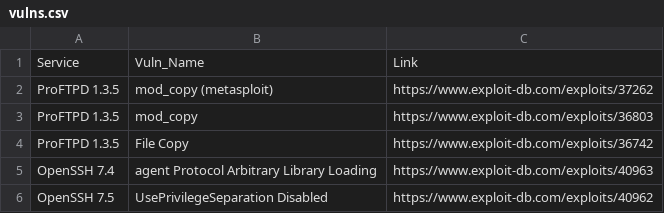
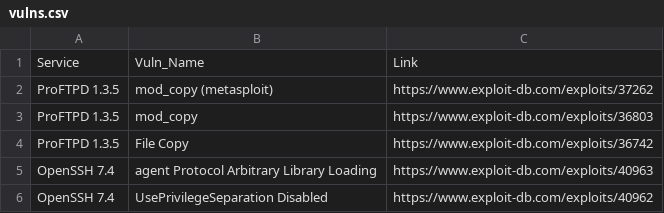
Before and after one commit to Rival420/VulnDB, a CSV file: vulns.csv, drawn as a sheet.

Commit message:
Update vulns.csv

```diff
--- a/vulns.csv
+++ b/vulns.csv
@@ -5,2 +5,2 @@ ProFTPD 1.3.5	File Copy	https://www.exploit-db.com/exploits/36742
 OpenSSH 7.4	agent Protocol Arbitrary Library Loading	https://www.exploit-db.com/exploits/40963
-OpenSSH 7.5	UsePrivilegeSeparation Disabled	https://www.exploit-db.com/exploits/40962
+OpenSSH 7.4	UsePrivilegeSeparation Disabled	https://www.exploit-db.com/exploits/40962
```
